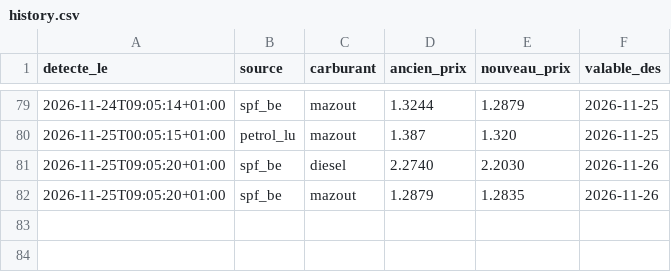
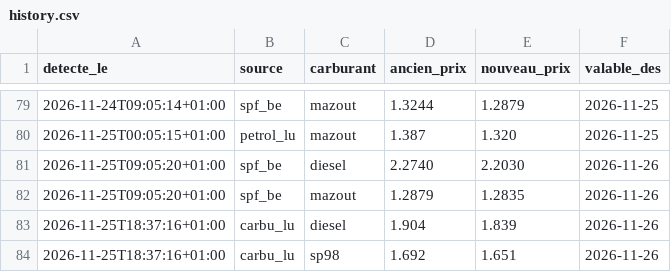
Before and after one commit to GuillDecker/Fuel-Alert-Bot, a CSV file: history.csv, drawn as a sheet; only a part is shown, gaps mark what is left out; the diff names each change by its address in the sheet, - before the commit and + after, or states it on an @@ line.

```diff
--- a/history.csv
+++ b/history.csv
+row 83: 2026-11-25T18:37:16+01:00 | carbu_lu | diesel | 1.904 | 1.839 | 2026-11-26
+row 84: 2026-11-25T18:37:16+01:00 | carbu_lu | sp98 | 1.692 | 1.651 | 2026-11-26
```
Also changed, not shown: 1 other file.
